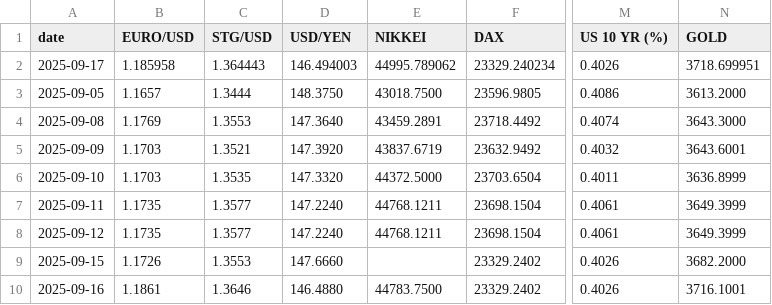
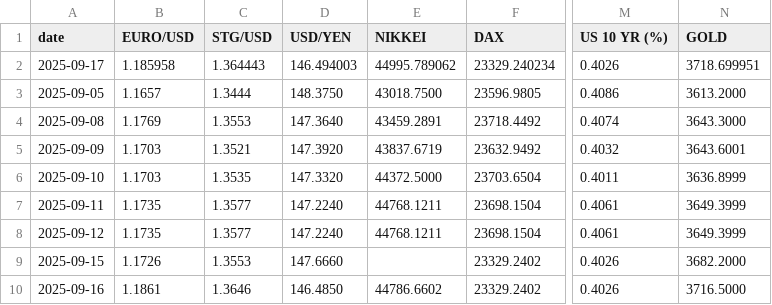
Before and after one commit to zerradwan/MarketJournal, a CSV file: data/etf_prices_log.csv, drawn as a sheet; only a part is shown, gaps mark what is left out; the diff names each change by its address in the sheet, - before the commit and + after, or states it on an @@ line.

Commit message:
Daily fetch: 4dp everywhere; Yahoo prices + ^TNX; FRED fallback for JP/DE/UK 10Y

```diff
--- a/data/etf_prices_log.csv
+++ b/data/etf_prices_log.csv
-D10 (USD/YEN): 146.4880
+D10 (USD/YEN): 146.4850
-E10 (NIKKEI): 44783.7500
+E10 (NIKKEI): 44786.6602
-N10 (GOLD): 3716.1001
+N10 (GOLD): 3716.5000
```
Also changed, not shown: 1 other file.
